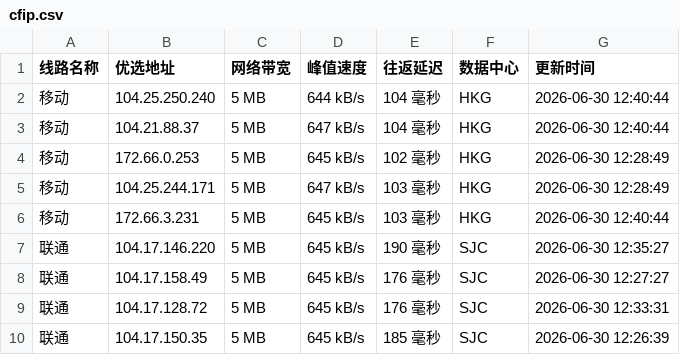
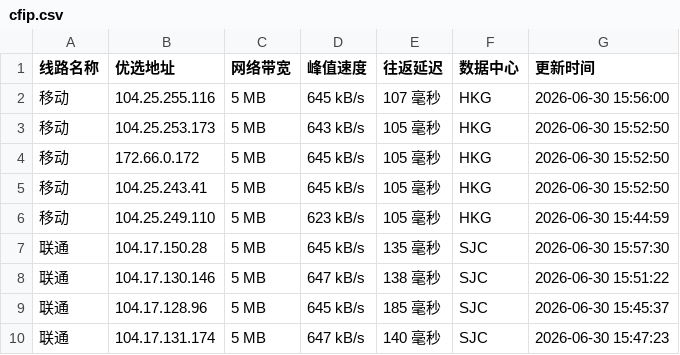
Before and after one commit to 748171997rui-afk/cfipyx, a CSV file: cfip.csv, drawn as a sheet; only a part is shown; the diff covers the shown part only.

```diff
--- a/cfip.csv
+++ b/cfip.csv
@@ -1,10 +1,10 @@
 线路名称,优选地址,网络带宽,峰值速度,往返延迟,数据中心,更新时间
-移动,104.25.250.240,5 MB,644 kB/s,104 毫秒,HKG,2026-06-30 12:40:44
-移动,104.21.88.37,5 MB,647 kB/s,104 毫秒,HKG,2026-06-30 12:40:44
-移动,172.66.0.253,5 MB,645 kB/s,102 毫秒,HKG,2026-06-30 12:28:49
-移动,104.25.244.171,5 MB,647 kB/s,103 毫秒,HKG,2026-06-30 12:28:49
-移动,172.66.3.231,5 MB,645 kB/s,103 毫秒,HKG,2026-06-30 12:40:44
-联通,104.17.146.220,5 MB,645 kB/s,190 毫秒,SJC,2026-06-30 12:35:27
-联通,104.17.158.49,5 MB,645 kB/s,176 毫秒,SJC,2026-06-30 12:27:27
-联通,104.17.128.72,5 MB,645 kB/s,176 毫秒,SJC,2026-06-30 12:33:31
-联通,104.17.150.35,5 MB,645 kB/s,185 毫秒,SJC,2026-06-30 12:26:39
+移动,104.25.255.116,5 MB,645 kB/s,107 毫秒,HKG,2026-06-30 15:56:00
+移动,104.25.253.173,5 MB,643 kB/s,105 毫秒,HKG,2026-06-30 15:52:50
+移动,172.66.0.172,5 MB,645 kB/s,105 毫秒,HKG,2026-06-30 15:52:50
+移动,104.25.243.41,5 MB,645 kB/s,105 毫秒,HKG,2026-06-30 15:52:50
+移动,104.25.249.110,5 MB,623 kB/s,105 毫秒,HKG,2026-06-30 15:44:59
+联通,104.17.150.28,5 MB,645 kB/s,135 毫秒,SJC,2026-06-30 15:57:30
+联通,104.17.130.146,5 MB,647 kB/s,138 毫秒,SJC,2026-06-30 15:51:22
+联通,104.17.128.96,5 MB,645 kB/s,185 毫秒,SJC,2026-06-30 15:45:37
+联通,104.17.131.174,5 MB,647 kB/s,140 毫秒,SJC,2026-06-30 15:47:23
```
Also changed, not shown: 17 edited cells elsewhere in this file, 1 other file.
